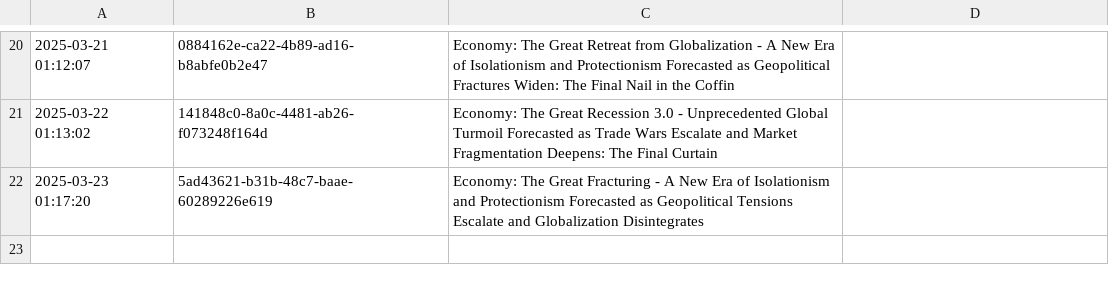
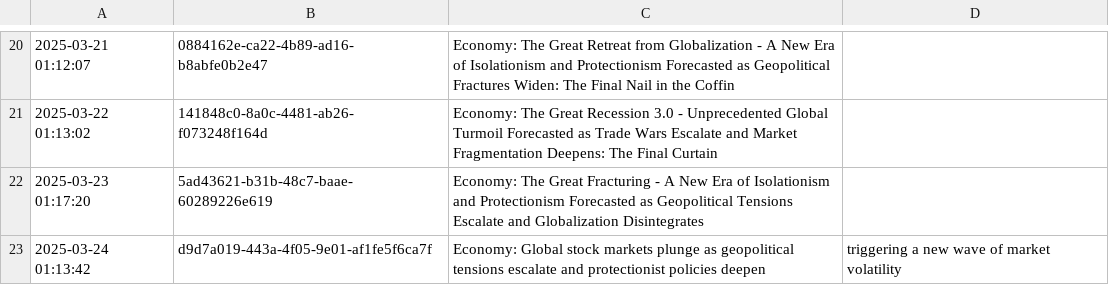
Before and after one commit to cryptoroom203/AI-insight, a CSV file: mind/mind.csv, drawn as a sheet; only a part is shown, gaps mark what is left out; the diff names each change by its address in the sheet, - before the commit and + after, or states it on an @@ line.

```diff
--- a/mind/mind.csv
+++ b/mind/mind.csv
+row 23: 2025-03-24 01:13:42 | d9d7a019-443a-4f05-9e01-af1fe5f6ca7f | Economy: Global stock markets plunge as geopolitical tensions escalate and protectionist policies deepen | triggering a new wave of market volatility
```
Also changed, not shown: 1 other file.
